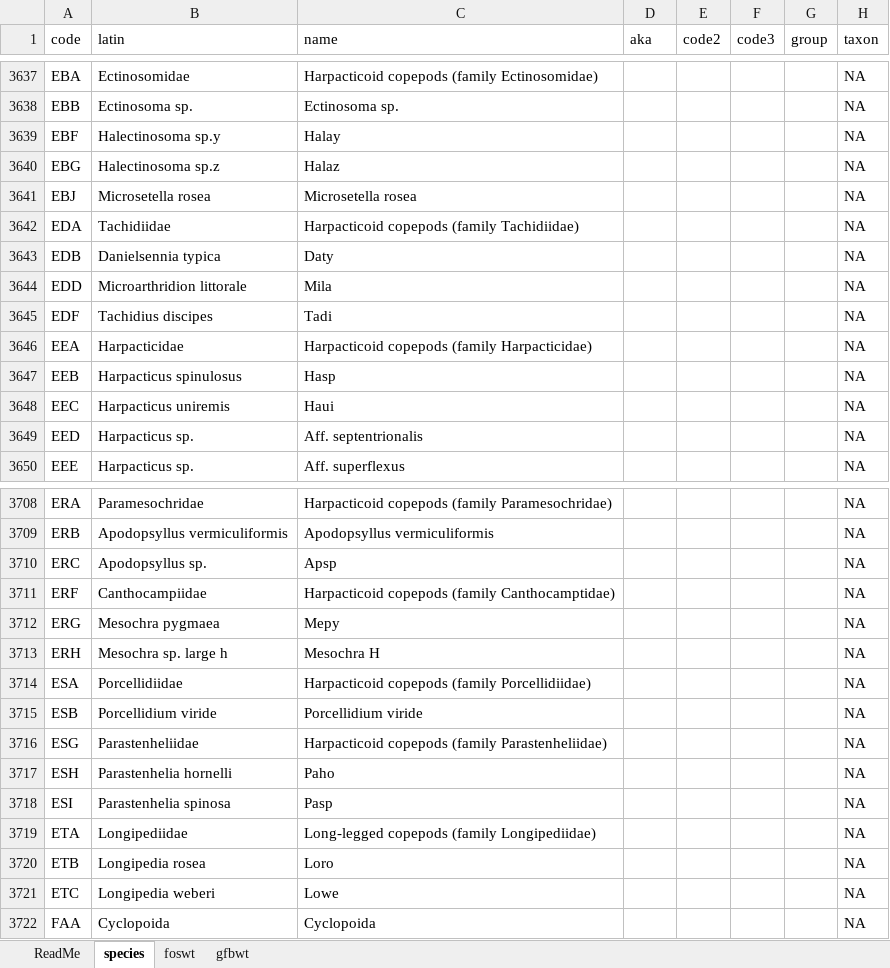
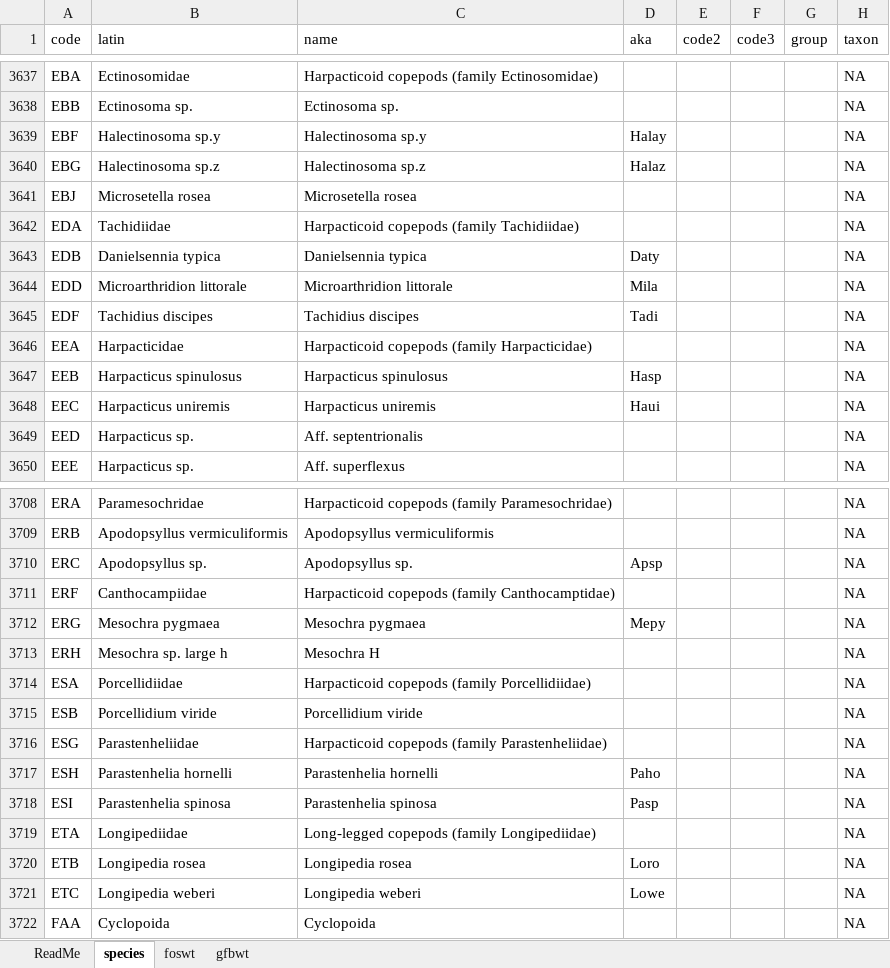
Before and after one commit to pbs-software/pbs-data, an Excel workbook: documentation/species.xlsx, sheet species, drawn as a sheet; only a part is shown, gaps mark what is left out; values as stored, in another font and other column widths than the file's, no borders; the diff covers the shown part only; the diff names each change by its address in the sheet, - before the commit and + after, or states it on an @@ line.

```diff
--- a/documentation/species.xlsx (sheet species)
+++ b/documentation/species.xlsx (sheet species)
-C3639 (name): Halay
+C3639 (name): Halectinosoma sp.y
-D3639 (aka): (empty)
+D3639 (aka): Halay
-C3640 (name): Halaz
+C3640 (name): Halectinosoma sp.z
-D3640 (aka): (empty)
+D3640 (aka): Halaz
-C3643 (name): Daty
+C3643 (name): Danielsennia typica
-D3643 (aka): (empty)
+D3643 (aka): Daty
-C3644 (name): Mila
+C3644 (name): Microarthridion littorale
-D3644 (aka): (empty)
+D3644 (aka): Mila
-C3645 (name): Tadi
+C3645 (name): Tachidius discipes
-D3645 (aka): (empty)
+D3645 (aka): Tadi
-C3647 (name): Hasp
+C3647 (name): Harpacticus spinulosus
-D3647 (aka): (empty)
+D3647 (aka): Hasp
-C3648 (name): Haui
+C3648 (name): Harpacticus uniremis
-D3648 (aka): (empty)
+D3648 (aka): Haui
-C3710 (name): Apsp
+C3710 (name): Apodopsyllus sp.
-D3710 (aka): (empty)
+D3710 (aka): Apsp
-C3712 (name): Mepy
+C3712 (name): Mesochra pygmaea
-D3712 (aka): (empty)
+D3712 (aka): Mepy
-C3717 (name): Paho
+C3717 (name): Parastenhelia hornelli
-D3717 (aka): (empty)
+D3717 (aka): Paho
-C3718 (name): Pasp
+C3718 (name): Parastenhelia spinosa
-D3718 (aka): (empty)
+D3718 (aka): Pasp
-C3720 (name): Loro
+C3720 (name): Longipedia rosea
-D3720 (aka): (empty)
+D3720 (aka): Loro
-C3721 (name): Lowe
+C3721 (name): Longipedia weberi
-D3721 (aka): (empty)
+D3721 (aka): Lowe
```
Also changed, not shown: 190 edited cells elsewhere in this sheet, charts or pictures, 11 other files.
